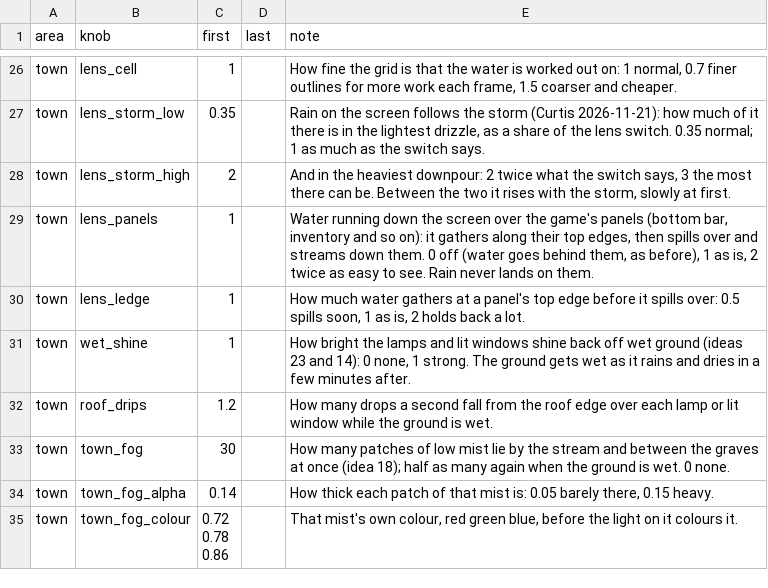
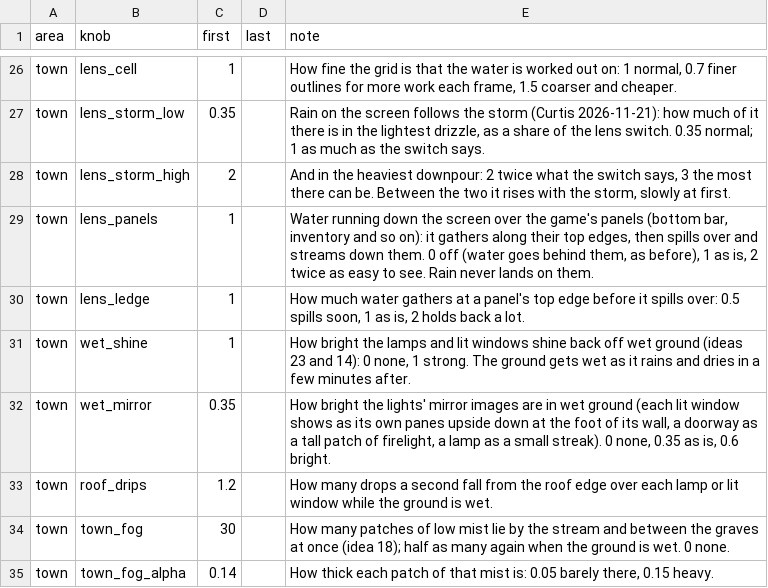
Before and after one commit to Crusher87/DevilutionX, a TSV file: mods/poe2/txtdata/poe2/atmosphere.tsv, drawn as a sheet; only a part is shown, gaps mark what is left out; the shorter side is filled out with more unchanged rows.

```diff
--- a/mods/poe2/txtdata/poe2/atmosphere.tsv
+++ b/mods/poe2/txtdata/poe2/atmosphere.tsv
@@ -31,2 +31,3 @@ town	lens_ledge	1		How much water gathers at a panel's top edge before it spills
 town	wet_shine	1		How bright the lamps and lit windows shine back off wet ground (ideas 23 and 14): 0 none, 1 strong. The ground gets wet as it rains and dries in a few minutes after.
+town	wet_mirror	0.35		How bright the lights' mirror images are in wet ground (each lit window shows as its own panes upside down at the foot of its wall, a doorway as a tall patch of firelight, a lamp as a small streak). 0 none, 0.35 as is, 0.6 bright.
 town	roof_drips	1.2		How many drops a second fall from the roof edge over each lamp or lit window while the ground is wet.
```
Also changed, not shown: mods/reforged/txtdata/reforged/atmosphere.tsv, 3 other files.
